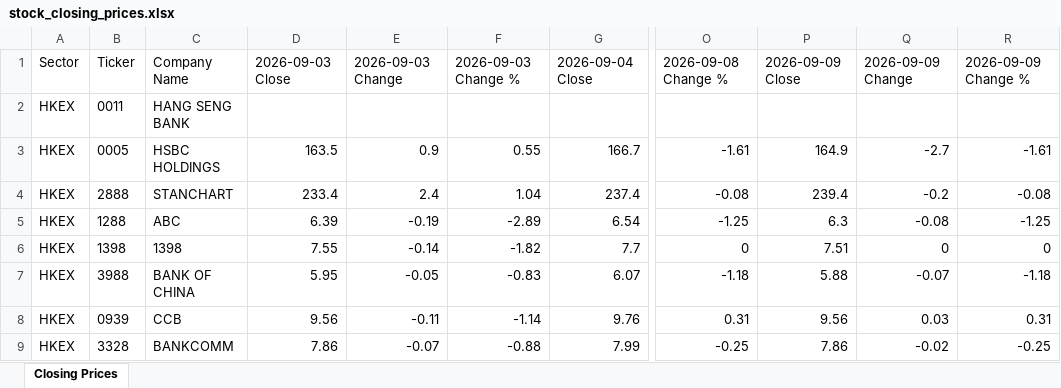
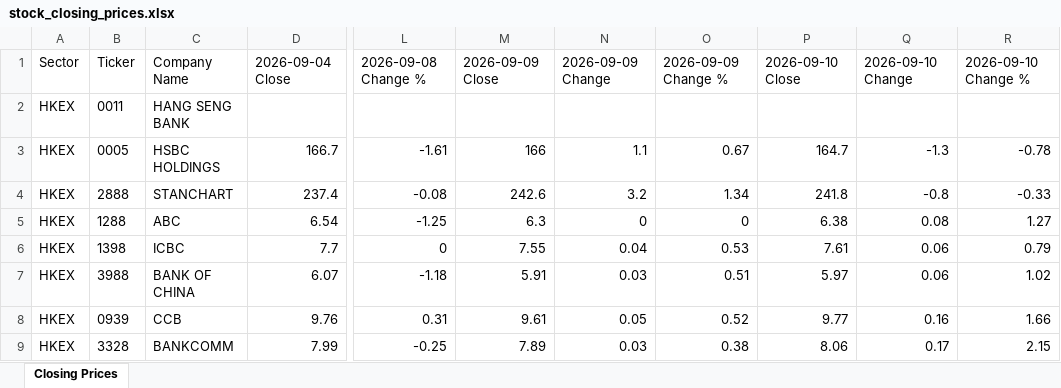
Before and after one commit to mmualim/stock-closing-prices, an Excel workbook: outputs/stock_closing_prices.xlsx, sheet Closing Prices, drawn as a sheet; only a part is shown, gaps mark what is left out; values as stored, in another font and other column widths than the file's, no borders; removed rows and columns are numbered as before the commit, all else as after; the diff covers the shown part only; the diff names each change by its address in the sheet, - before the commit and + after, or states it on an @@ line.

Commit message:
Refresh stock closing prices

```diff
--- a/outputs/stock_closing_prices.xlsx (sheet Closing Prices)
+++ b/outputs/stock_closing_prices.xlsx (sheet Closing Prices)
-column D, rows 1-9: 2026-09-03 Close |  | 163.5 | 233.4 | 6.39 | 7.55 | 5.95 | 9.56 | 7.86
-column E, rows 1-9: 2026-09-03 Change |  | 0.9 | 2.4 | -0.19 | -0.14 | -0.05 | -0.11 | -0.07
-column F, rows 1-9: 2026-09-03 Change % |  | 0.55 | 1.04 | -2.89 | -1.82 | -0.83 | -1.14 | -0.88
+column M, rows 1-9: 2026-09-09 Close |  | 166 | 242.6 | 6.3 | 7.55 | 5.91 | 9.61 | 7.89
+column N, rows 1-9: 2026-09-09 Change |  | 1.1 | 3.2 | 0 | 0.04 | 0.03 | 0.05 | 0.03
+column O, rows 1-9: 2026-09-09 Change % |  | 0.67 | 1.34 | 0 | 0.53 | 0.51 | 0.52 | 0.38
-P1: 2026-09-09 Close
+P1: 2026-09-10 Close
-Q1: 2026-09-09 Change
+Q1: 2026-09-10 Change
-R1: 2026-09-09 Change %
+R1: 2026-09-10 Change %
-P3: 164.9
+P3: 164.7
-Q3: -2.7
+Q3: -1.3
-R3: -1.61
+R3: -0.78
-P4: 239.4
+P4: 241.8
-Q4: -0.2
+Q4: -0.8
-R4: -0.08
+R4: -0.33
-P5: 6.3
+P5: 6.38
-Q5: -0.08
+Q5: 0.08
-R5: -1.25
+R5: 1.27
-C6: 1398
+C6: ICBC
-P6: 7.51
+P6: 7.61
-Q6: 0
+Q6: 0.06
-R6: 0
+R6: 0.79
-P7: 5.88
+P7: 5.97
-Q7: -0.07
+Q7: 0.06
-R7: -1.18
+R7: 1.02
-P8: 9.56
+P8: 9.77
-Q8: 0.03
+Q8: 0.16
-R8: 0.31
+R8: 1.66
-P9: 7.86
+P9: 8.06
-Q9: -0.02
+Q9: 0.17
-R9: -0.25
+R9: 2.15
```
Also changed, not shown: 154 edited cells elsewhere in this sheet, 2 other files.
